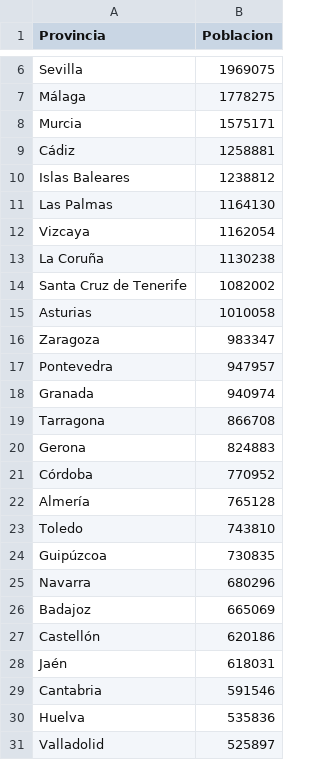
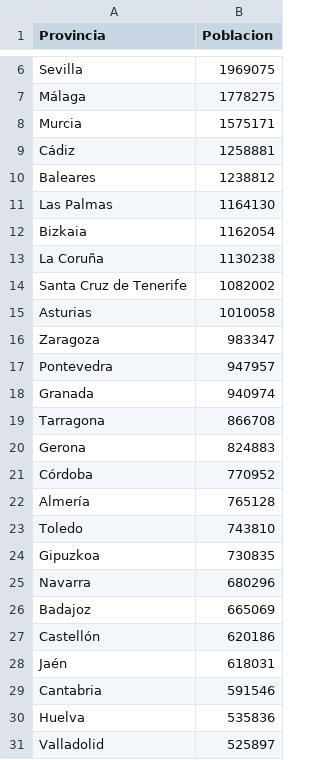
Before and after one commit to Alonsomar/hospitales_esp, a CSV file: poblacion_provincias.csv, drawn as a sheet; only a part is shown, gaps mark what is left out.

Commit message:
changed names of CCAA on population data

```diff
--- a/poblacion_provincias.csv
+++ b/poblacion_provincias.csv
@@ -9,5 +9,5 @@ Murcia,1575171
 Cádiz,1258881
-Islas Baleares,1238812
+Baleares,1238812
 Las Palmas,1164130
-Vizcaya,1162054
+Bizkaia,1162054
 La Coruña,1130238
@@ -23,3 +23,3 @@ Almería,765128
 Toledo,743810
-Guipúzcoa,730835
+Gipuzkoa,730835
 Navarra,680296
```
